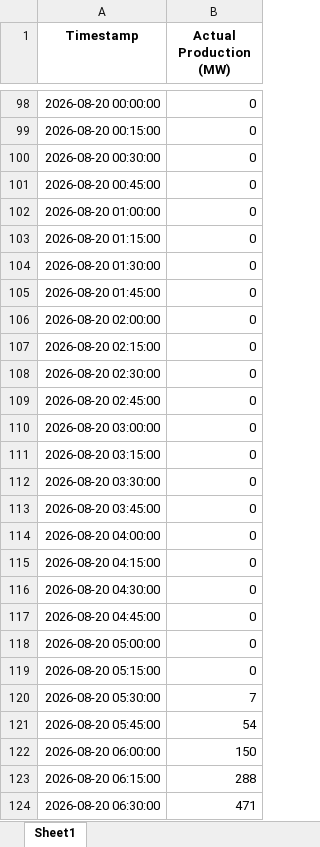
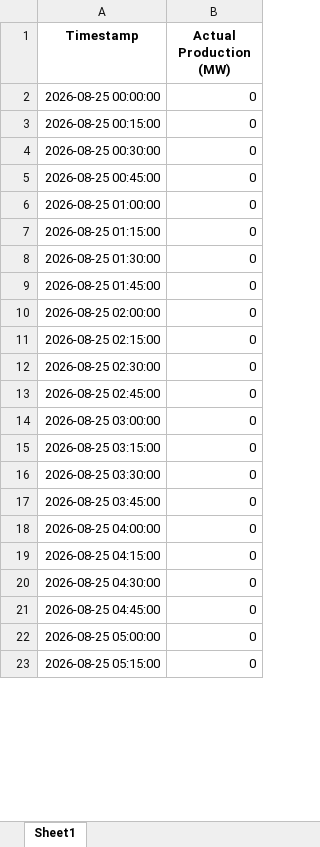
Before and after one commit to Andrei-Ionita/AdremTrading, an Excel workbook: data_fetching/Entsoe/Actual_Production_Solar.xlsx, sheet Sheet1, drawn as a sheet; only a part is shown, gaps mark what is left out; values as stored, in another font and other column widths than the file's, no borders; removed rows and columns are numbered as before the commit, all else as after; the diff covers the shown part only; the diff names each change by its address in the sheet, - before the commit and + after, or states it on an @@ line.

```diff
--- a/data_fetching/Entsoe/Actual_Production_Solar.xlsx (sheet Sheet1)
+++ b/data_fetching/Entsoe/Actual_Production_Solar.xlsx (sheet Sheet1)
-A2 (Timestamp): 2026-08-20 00:00:00
+A2 (Timestamp): 2026-08-25 00:00:00
-A3 (Timestamp): 2026-08-20 00:15:00
+A3 (Timestamp): 2026-08-25 00:15:00
-A4 (Timestamp): 2026-08-20 00:30:00
+A4 (Timestamp): 2026-08-25 00:30:00
-A5 (Timestamp): 2026-08-20 00:45:00
+A5 (Timestamp): 2026-08-25 00:45:00
-A6 (Timestamp): 2026-08-20 01:00:00
+A6 (Timestamp): 2026-08-25 01:00:00
-A7 (Timestamp): 2026-08-20 01:15:00
+A7 (Timestamp): 2026-08-25 01:15:00
-A8 (Timestamp): 2026-08-20 01:30:00
+A8 (Timestamp): 2026-08-25 01:30:00
-A9 (Timestamp): 2026-08-20 01:45:00
+A9 (Timestamp): 2026-08-25 01:45:00
-A10 (Timestamp): 2026-08-20 02:00:00
+A10 (Timestamp): 2026-08-25 02:00:00
-A11 (Timestamp): 2026-08-20 02:15:00
+A11 (Timestamp): 2026-08-25 02:15:00
-A12 (Timestamp): 2026-08-20 02:30:00
+A12 (Timestamp): 2026-08-25 02:30:00
-A13 (Timestamp): 2026-08-20 02:45:00
+A13 (Timestamp): 2026-08-25 02:45:00
-A14 (Timestamp): 2026-08-20 03:00:00
+A14 (Timestamp): 2026-08-25 03:00:00
-A15 (Timestamp): 2026-08-20 03:15:00
+A15 (Timestamp): 2026-08-25 03:15:00
-A16 (Timestamp): 2026-08-20 03:30:00
+A16 (Timestamp): 2026-08-25 03:30:00
-A17 (Timestamp): 2026-08-20 03:45:00
+A17 (Timestamp): 2026-08-25 03:45:00
-A18 (Timestamp): 2026-08-20 04:00:00
+A18 (Timestamp): 2026-08-25 04:00:00
-A19 (Timestamp): 2026-08-20 04:15:00
+A19 (Timestamp): 2026-08-25 04:15:00
-A20 (Timestamp): 2026-08-20 04:30:00
+A20 (Timestamp): 2026-08-25 04:30:00
-A21 (Timestamp): 2026-08-20 04:45:00
+A21 (Timestamp): 2026-08-25 04:45:00
-A22 (Timestamp): 2026-08-20 05:00:00
+A22 (Timestamp): 2026-08-25 05:00:00
-A23 (Timestamp): 2026-08-20 05:15:00
+A23 (Timestamp): 2026-08-25 05:15:00
-row 120: 2026-08-20 05:30:00 | 7
-row 121: 2026-08-20 05:45:00 | 54
-row 122: 2026-08-20 06:00:00 | 150
-row 123: 2026-08-20 06:15:00 | 288
-row 124: 2026-08-20 06:30:00 | 471
```
Also changed, not shown: 8 added rows and 103 removed rows elsewhere in this sheet, Market Fundamentals/Transelectrica_data/Cons_Prod_final/Weekly_Consumption_2026.xlsx, Market Fundamentals/Transelectrica_data/Cons_Prod_final/Weekly_Production_2026.xlsx, 31 other files.
